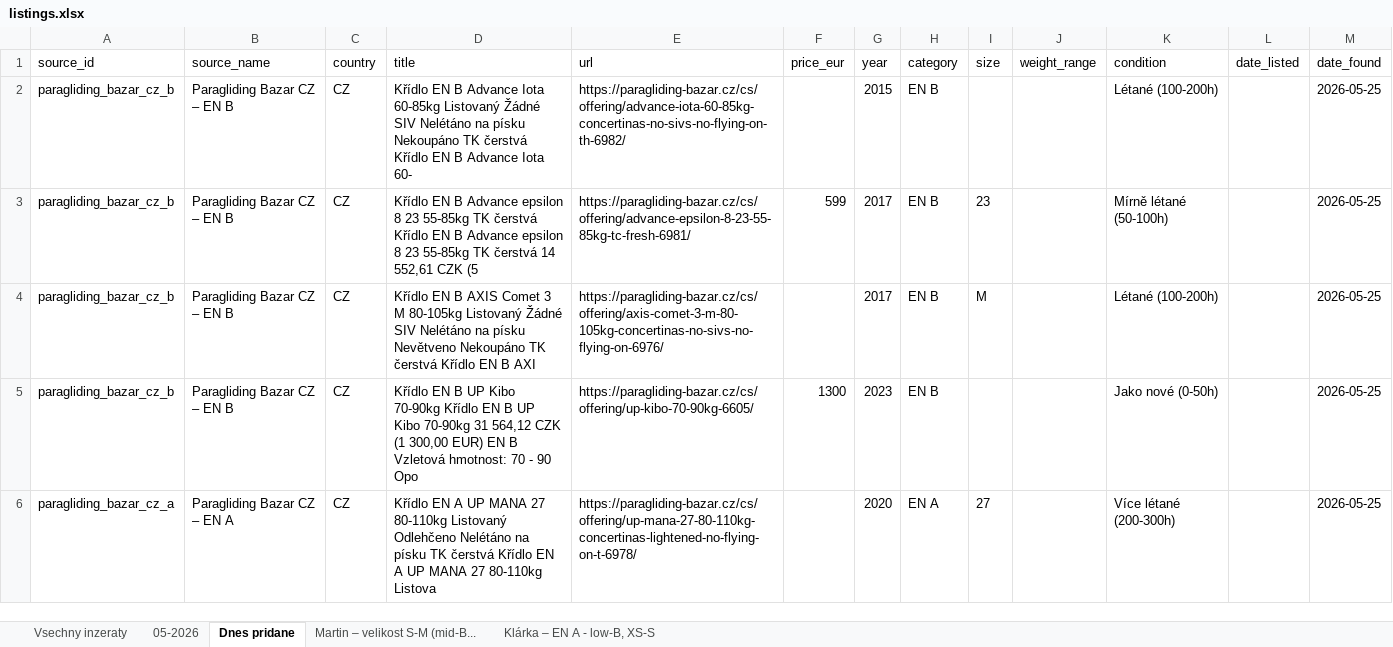
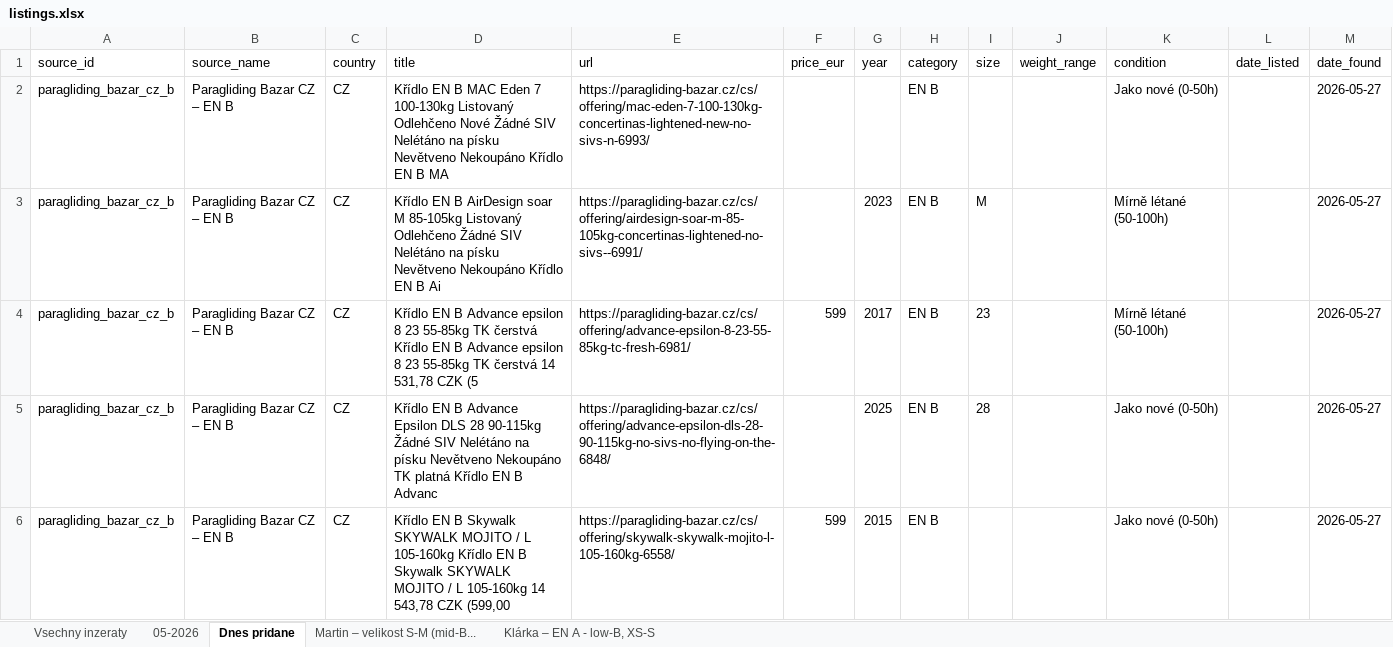
Before and after one commit to zimmema3/paragliding, an Excel workbook: data/bazar_watcher/listings.xlsx, sheet Dnes pridane, drawn as a sheet; values as stored, in another font and other column widths than the file's, no borders; removed rows and columns are numbered as before the commit, all else as after; the diff names each change by its address in the sheet, - before the commit and + after, or states it on an @@ line.

```diff
--- a/data/bazar_watcher/listings.xlsx (sheet Dnes pridane)
+++ b/data/bazar_watcher/listings.xlsx (sheet Dnes pridane)
-D2 (title): …EN B Advance Iota 60-85kg Listovaný Žádné SIV Nelétáno na písku Nekoupáno TK čerstvá Křídlo EN B Advance Iota 60-
+D2 (title): …EN B MAC Eden 7 100-130kg Listovaný Odlehčeno Nové Žádné SIV Nelétáno na písku Nevětveno Nekoupáno Křídlo EN B MA
-E2 (url): https://paragliding-bazar.cz/cs/offering/advance-iota-60-85kg-concertinas-no-sivs-no-flying-on-th-6982/
+E2 (url): https://paragliding-bazar.cz/cs/offering/mac-eden-7-100-130kg-concertinas-lightened-new-no-sivs-n-6993/
-G2 (year): 2015
+G2 (year): (empty)
-K2 (condition): Létané (100-200h)
+K2 (condition): Jako nové (0-50h)
-M2 (date_found): 2026-05-25
+M2 (date_found): 2026-05-27
+row 3: paragliding_bazar_cz_b | Paragliding Bazar CZ – EN B | CZ | Křídlo EN B AirDesign soar M 85-105kg Listovaný Odlehčeno Žádné SIV Nelétáno na písku Nevětveno Nekoupáno Křídlo EN B Ai | https://paragliding-bazar.cz/cs/offering/airdesign-soar-m-85-105kg-concertinas-lightened-no-sivs--6991/ |  | 2023 | EN B | M |  | Mírně létané (50-100h) |  | 2026-05-27
-D4 (title): …čerstvá 14 552,61 CZK (5
+D4 (title): …čerstvá 14 531,78 CZK (5
-M4:M6 (date_found): 2026-05-25
+M4:M6 (date_found): 2026-05-27
-D5 (title): …EN B AXIS Comet 3 M 80-105kg Listovaný Žádné SIV Nelétáno na písku Nevětveno Nekoupáno TK čerstvá Křídlo EN B AXI
+D5 (title): …EN B Advance Epsilon DLS 28 90-115kg Žádné SIV Nelétáno na písku Nevětveno Nekoupáno TK platná Křídlo EN B Advanc
-E5 (url): https://paragliding-bazar.cz/cs/offering/axis-comet-3-m-80-105kg-concertinas-no-sivs-no-flying-on-6976/
+E5 (url): https://paragliding-bazar.cz/cs/offering/advance-epsilon-dls-28-90-115kg-no-sivs-no-flying-on-the-6848/
-G5 (year): 2017
+G5 (year): 2025
-I5 (size): M
+I5 (size): 28
-K5 (condition): Létané (100-200h)
+K5 (condition): Jako nové (0-50h)
-D6 (title): …EN B UP Kibo 70-90kg Křídlo EN B UP Kibo 70-90kg 31 564,12 CZK (1 300,00 EUR) EN B Vzletová hmotnost: 70 - 90 Opo
+D6 (title): …EN B Skywalk SKYWALK MOJITO / L 105-160kg Křídlo EN B Skywalk SKYWALK MOJITO / L 105-160kg 14 543,78 CZK (599,00
-E6 (url): https://paragliding-bazar.cz/cs/offering/up-kibo-70-90kg-6605/
+E6 (url): https://paragliding-bazar.cz/cs/offering/skywalk-skywalk-mojito-l-105-160kg-6558/
-F6 (price_eur): 1300
+F6 (price_eur): 599
-G6 (year): 2023
+G6 (year): 2015
-row 6: paragliding_bazar_cz_a | Paragliding Bazar CZ – EN A | CZ | Křídlo EN A UP MANA 27 80-110kg Listovaný Odlehčeno Nelétáno na písku TK čerstvá Křídlo EN A UP MANA 27 80-110kg Listova | https://paragliding-bazar.cz/cs/offering/up-mana-27-80-110kg-concertinas-lightened-no-flying-on-t-6978/ |  | 2020 | EN A | 27 |  | Více létané (200-300h) |  | 2026-05-25
```
Also changed, not shown: sheet 05-2026, sheet Vsechny inzeraty, sheet Martin – velikost S-M (mid-B..., 1 other file.
